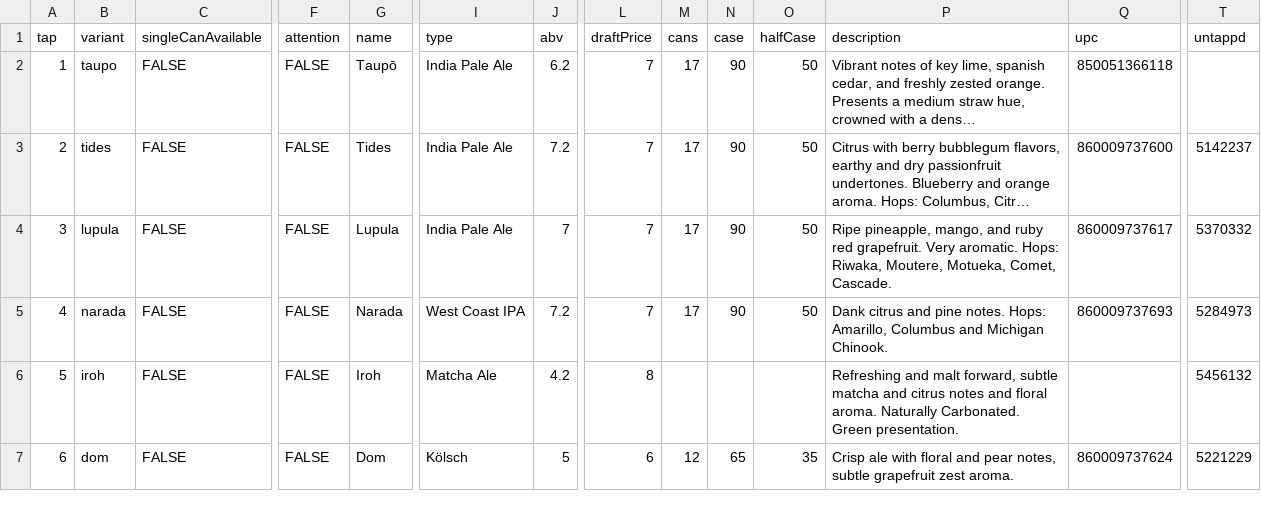
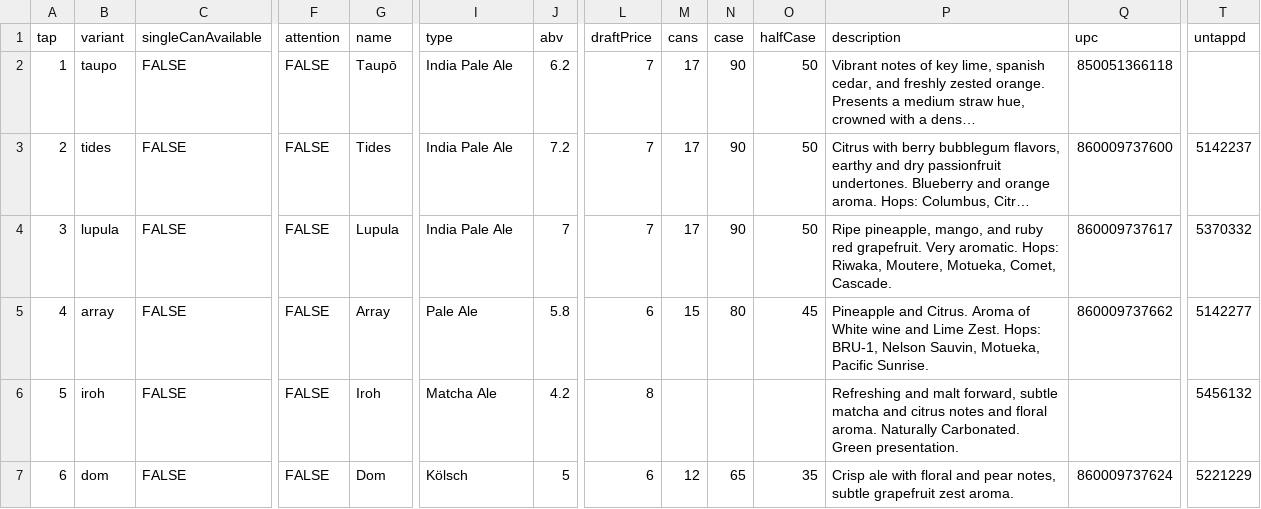
Before and after one commit to lolevbeer/site, a CSV file: _data/menu.csv, drawn as a sheet; only a part is shown, gaps mark what is left out; long unchanged cells end in …; the diff names each change by its address in the sheet, - before the commit and + after, or states it on an @@ line.

Commit message:
Sync Data from google sheets

```diff
--- a/_data/menu.csv
+++ b/_data/menu.csv
-B5 (variant): narada
+B5 (variant): array
-G5 (name): Narada
+G5 (name): Array
-I5 (type): West Coast IPA
+I5 (type): Pale Ale
-J5 (abv): 7.2
+J5 (abv): 5.8
-L5 (draftPrice): 7
+L5 (draftPrice): 6
-M5 (cans): 17
+M5 (cans): 15
-N5 (case): 90
+N5 (case): 80
-O5 (halfCase): 50
+O5 (halfCase): 45
-P5 (description): Dank citrus and pine notes. Hops: Amarillo, Columbus and Michigan Chinook.
+P5 (description): Pineapple and Citrus. Aroma of White wine and Lime Zest. Hops: BRU-1, Nelson Sauvin, Motueka, Pacific Sunrise.
-Q5 (upc): 860009737693
+Q5 (upc): 860009737662
-T5 (untappd): 5284973
+T5 (untappd): 5142277
```
